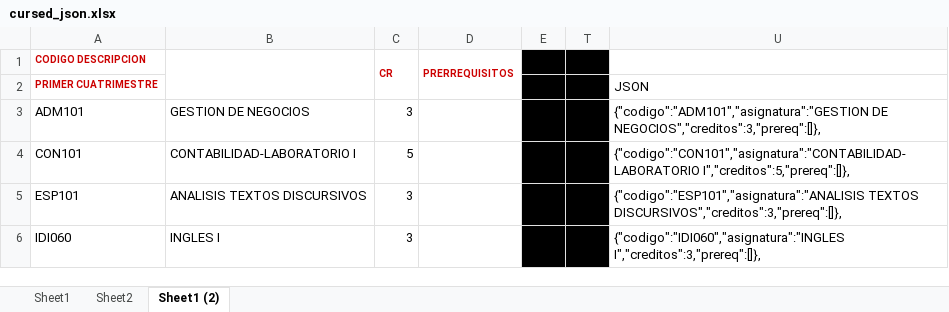
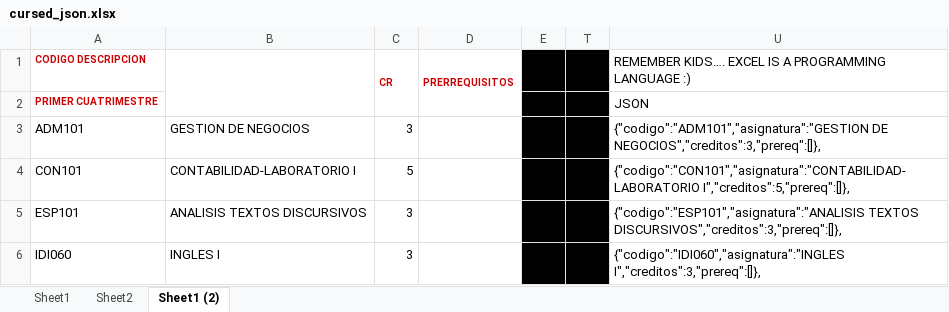
Before and after one commit to Scydact/pensum-extractor, an Excel workbook: pensum/cursed_json.xlsx, sheet Sheet1 (2), drawn as a sheet; only a part is shown; values as stored, in another font and other column widths than the file's, no borders; the diff names each change by its address in the sheet, - before the commit and + after, or states it on an @@ line.

Commit message:
hehe

```diff
--- a/pensum/cursed_json.xlsx (sheet Sheet1 (2))
+++ b/pensum/cursed_json.xlsx (sheet Sheet1 (2))
-U1: (empty)
+U1: REMEMBER KIDS…. EXCEL IS A PROGRAMMING LANGUAGE :)
```
